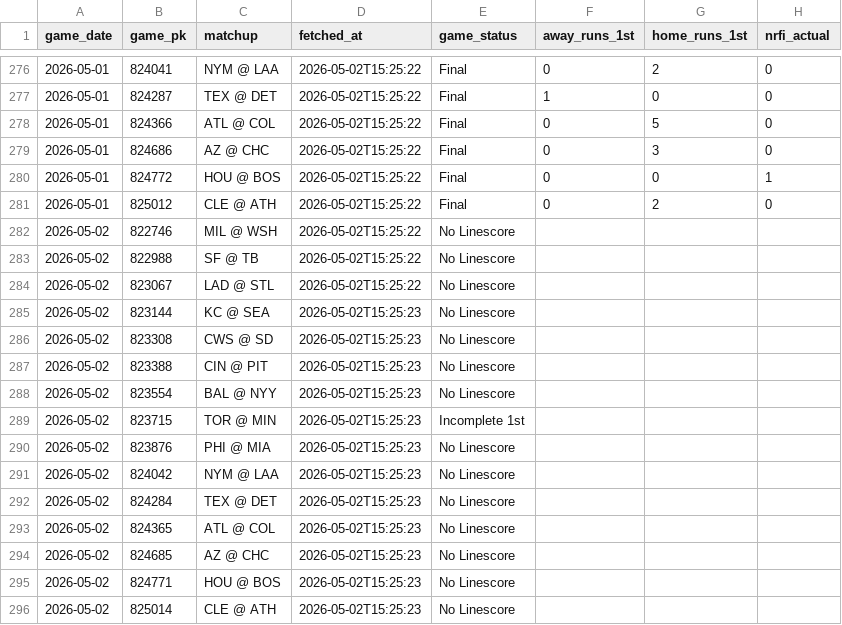
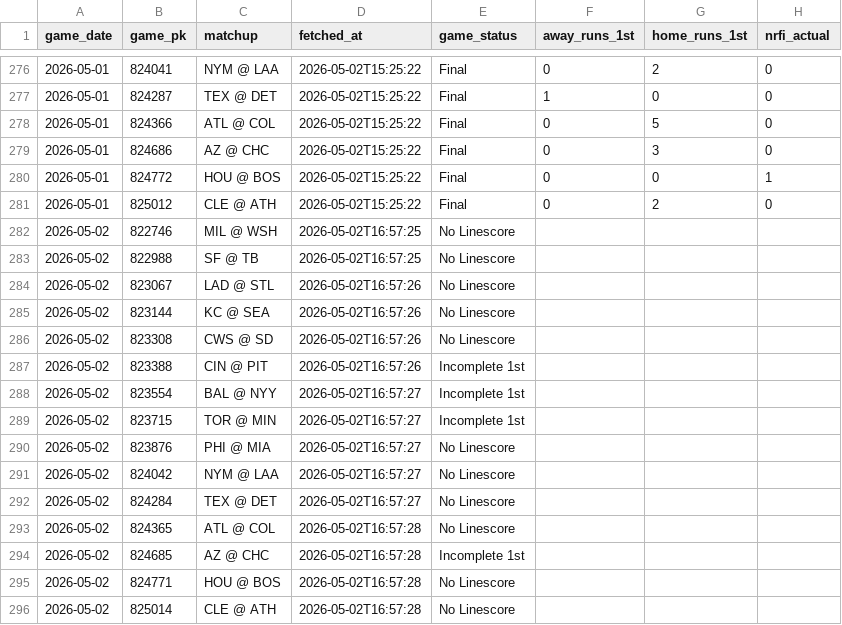
Before and after one commit to EvanOssege/NRFI, a CSV file: output/outcomes.csv, drawn as a sheet; only a part is shown, gaps mark what is left out; the diff names each change by its address in the sheet, - before the commit and + after, or states it on an @@ line.

```diff
--- a/output/outcomes.csv
+++ b/output/outcomes.csv
-D282:D283 (fetched_at): 2026-05-02T15:25:22
+D282:D283 (fetched_at): 2026-05-02T16:57:25
-D284 (fetched_at): 2026-05-02T15:25:22
+D284 (fetched_at): 2026-05-02T16:57:26
-D285:D287 (fetched_at): 2026-05-02T15:25:23
+D285:D287 (fetched_at): 2026-05-02T16:57:26
-E287:E288 (game_status): No Linescore
+E287:E288 (game_status): Incomplete 1st
-D288:D292 (fetched_at): 2026-05-02T15:25:23
+D288:D292 (fetched_at): 2026-05-02T16:57:27
-D293:D296 (fetched_at): 2026-05-02T15:25:23
+D293:D296 (fetched_at): 2026-05-02T16:57:28
-E294 (game_status): No Linescore
+E294 (game_status): Incomplete 1st
```
Also changed, not shown: output/predictions.csv, 3 other files.
